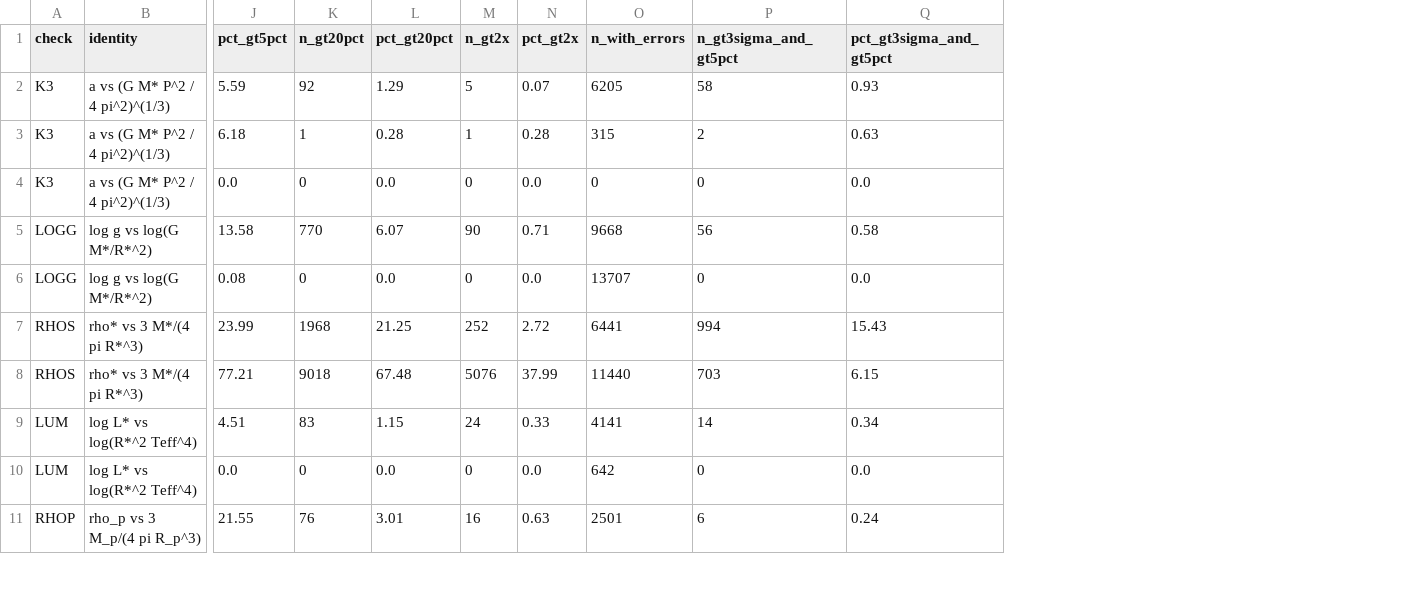
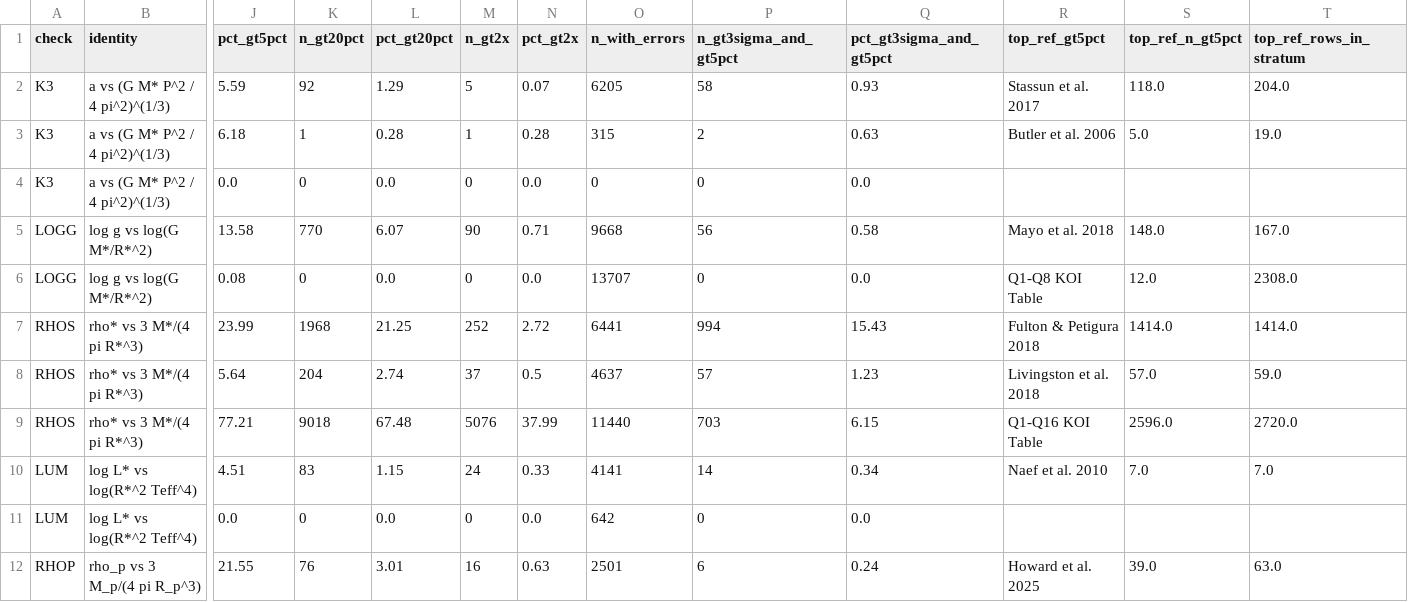
Before and after one commit to rabidlorax/vibe-research, a CSV file: domains/astronomy-and-cosmology/projects/exoplanet-archive-self-consistency/results/summary.csv, drawn as a sheet; only a part is shown, gaps mark what is left out; rows hold the shown columns only; the diff names each change by its address in the sheet, - before the commit and + after, or states it on an @@ line.

```diff
--- a/domains/astronomy-and-cosmology/projects/exoplanet-archive-self-consistency/results/summary.csv
+++ b/domains/astronomy-and-cosmology/projects/exoplanet-archive-self-consistency/results/summary.csv
+column R (top_ref_gt5pct), rows 2-7: Stassun et al. 2017 | Butler et al. 2006 |  | Mayo et al. 2018 | Q1-Q8 KOI Table | Fulton & Petigura 2018; rows 9-12: Q1-Q16 KOI Table | Naef et al. 2010 |  | Howard et al. 2025
+column S (top_ref_n_gt5pct), rows 2-7: 118.0 | 5.0 |  | 148.0 | 12.0 | 1414.0; rows 9-12: 2596.0 | 7.0 |  | 39.0
+column T (top_ref_rows_in_stratum), rows 2-7: 204.0 | 19.0 |  | 167.0 | 2308.0 | 1414.0; rows 9-12: 2720.0 | 7.0 |  | 63.0
+row 8: RHOS | rho* vs 3 M*/(4 pi R*^3) | 5.64 | 204 | 2.74 | 37 | 0.5 | 4637 | 57 | 1.23 | Livingston et al. 2018 | 57.0 | 59.0
```
Also changed, not shown: 8 other files.
